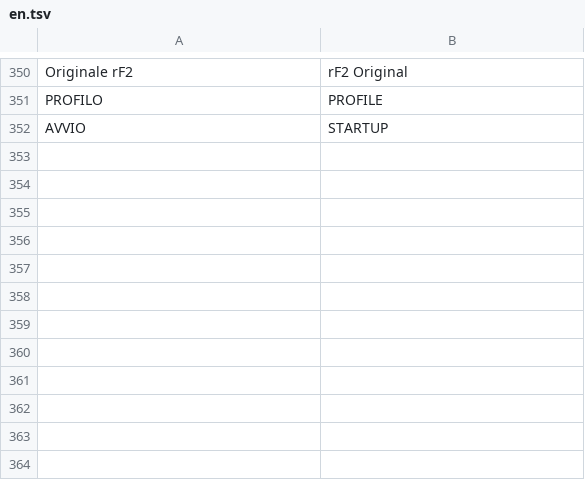
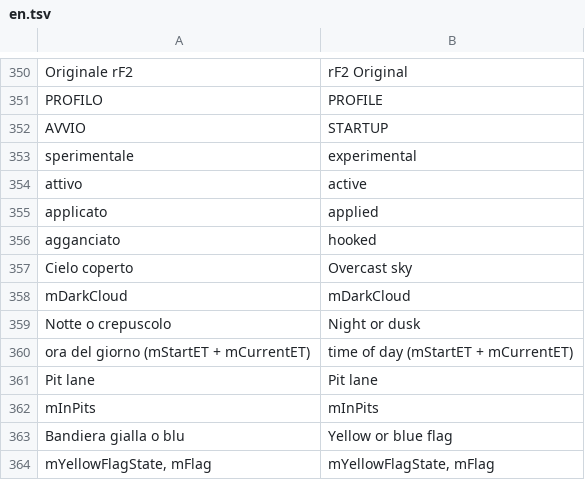
Before and after one commit to KarmaTV80/karmatv-postfx-rf2, a TSV file: lang/en.tsv, drawn as a sheet; only a part is shown, gaps mark what is left out; the diff names each change by its address in the sheet, - before the commit and + after, or states it on an @@ line.

```diff
--- a/lang/en.tsv
+++ b/lang/en.tsv
+row 353: sperimentale | experimental
+row 354: attivo | active
+row 355: applicato | applied
+row 356: agganciato | hooked
+row 357: Cielo coperto | Overcast sky
+row 358: mDarkCloud | mDarkCloud
+row 359: Notte o crepuscolo | Night or dusk
+row 360: ora del giorno (mStartET + mCurrentET) | time of day (mStartET + mCurrentET)
+row 361: Pit lane | Pit lane
+row 362: mInPits | mInPits
+row 363: Bandiera gialla o blu | Yellow or blue flag
+row 364: mYellowFlagState, mFlag | mYellowFlagState, mFlag
```
Also changed, not shown: lang/de.tsv, lang/es.tsv, 5 other files.
